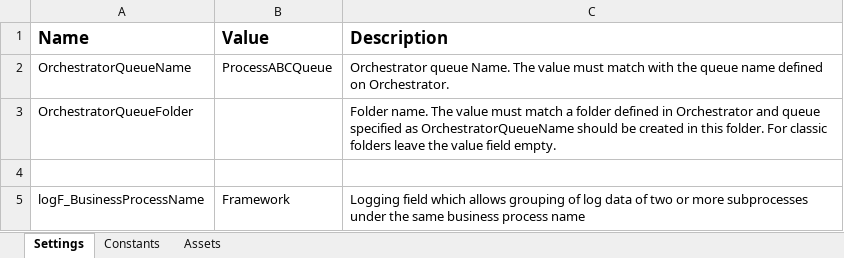
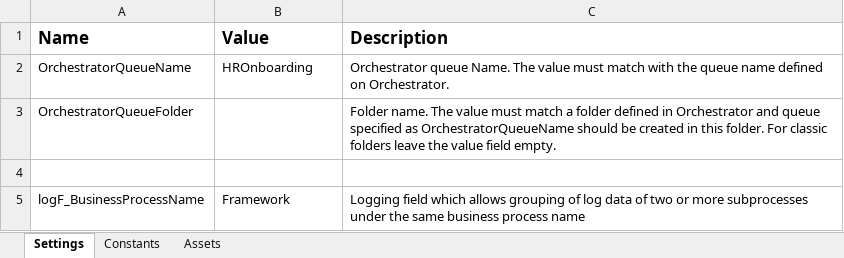
Before and after one commit to FreddieMwau/OnboardingEmailHandler, an Excel workbook: Data/Config.xlsx, sheet Settings, drawn as a sheet; values as stored, in another font and other column widths than the file's, no borders; the diff names each change by its address in the sheet, - before the commit and + after, or states it on an @@ line.

```diff
--- a/Data/Config.xlsx (sheet Settings)
+++ b/Data/Config.xlsx (sheet Settings)
-B2 (Value): ProcessABCQueue
+B2 (Value): HROnboarding
```
Also changed, not shown: sheet Constants, sheet Assets, 20 other files.
